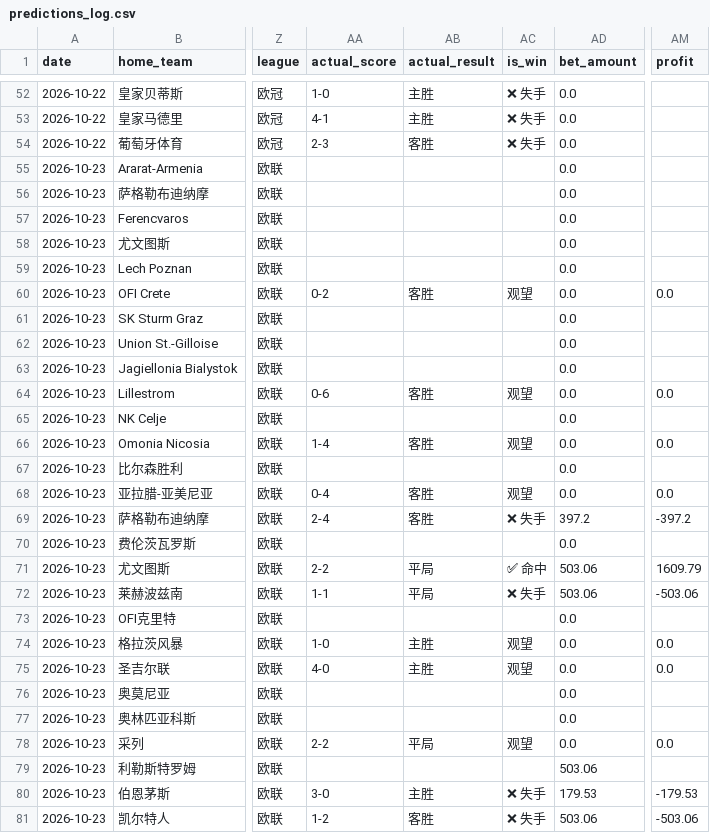
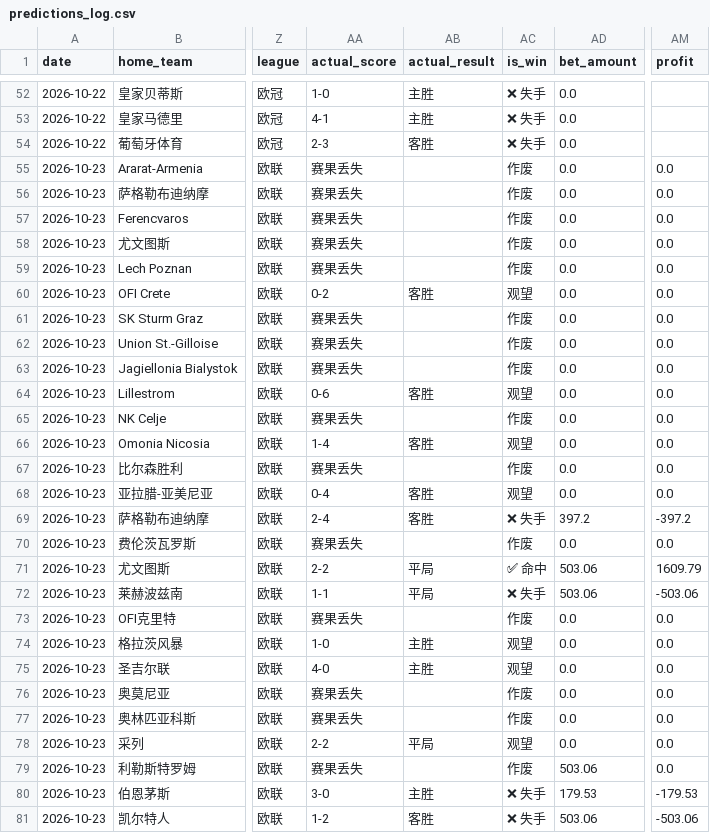
Before and after one commit to kejiqun/epl-prediction, a CSV file: predictions_log.csv, drawn as a sheet; only a part is shown, gaps mark what is left out; the diff covers the shown part only; the diff names each change by its address in the sheet, - before the commit and + after, or states it on an @@ line.

```diff
--- a/predictions_log.csv
+++ b/predictions_log.csv
-AA55:AA59 (actual_score): (empty)
+AA55:AA59 (actual_score): 赛果丢失
-AC55:AC59 (is_win): (empty)
+AC55:AC59 (is_win): 作废
-AM55:AM59 (profit): (empty)
+AM55:AM59 (profit): 0.0
-AA61:AA63 (actual_score): (empty)
+AA61:AA63 (actual_score): 赛果丢失
-AC61:AC63 (is_win): (empty)
+AC61:AC63 (is_win): 作废
-AM61:AM63 (profit): (empty)
+AM61:AM63 (profit): 0.0
-AA65 (actual_score): (empty)
+AA65 (actual_score): 赛果丢失
-AC65 (is_win): (empty)
+AC65 (is_win): 作废
-AM65 (profit): (empty)
+AM65 (profit): 0.0
-AA67 (actual_score): (empty)
+AA67 (actual_score): 赛果丢失
-AC67 (is_win): (empty)
+AC67 (is_win): 作废
-AM67 (profit): (empty)
+AM67 (profit): 0.0
-AA70 (actual_score): (empty)
+AA70 (actual_score): 赛果丢失
-AC70 (is_win): (empty)
+AC70 (is_win): 作废
-AM70 (profit): (empty)
+AM70 (profit): 0.0
-AA73 (actual_score): (empty)
+AA73 (actual_score): 赛果丢失
-AC73 (is_win): (empty)
+AC73 (is_win): 作废
-AM73 (profit): (empty)
+AM73 (profit): 0.0
-AA76:AA77 (actual_score): (empty)
+AA76:AA77 (actual_score): 赛果丢失
-AC76:AC77 (is_win): (empty)
+AC76:AC77 (is_win): 作废
-AM76:AM77 (profit): (empty)
+AM76:AM77 (profit): 0.0
-AA79 (actual_score): (empty)
+AA79 (actual_score): 赛果丢失
-AC79 (is_win): (empty)
+AC79 (is_win): 作废
-AM79 (profit): (empty)
+AM79 (profit): 0.0
```
Also changed, not shown: 66 edited cells elsewhere in this file.
